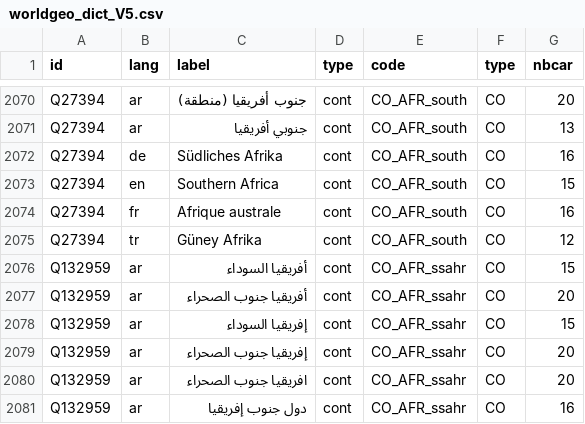
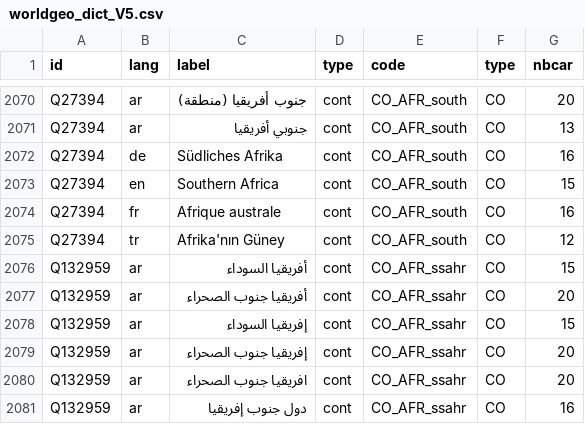
Before and after one commit to ClaudeGrasland/media_cookbook, a CSV file: dict/worldgeo_dict_V5.csv, drawn as a sheet; only a part is shown, gaps mark what is left out.

```diff
--- a/dict/worldgeo_dict_V5.csv
+++ b/dict/worldgeo_dict_V5.csv
@@ -2074,3 +2074,3 @@
 "Q27394";"fr";"Afrique australe";"cont";"CO_AFR_south";"CO";16
-"Q27394";"tr";"Güney Afrika";"cont";"CO_AFR_south";"CO";12
+"Q27394";"tr";"Afrika'nın Güney ";"cont";"CO_AFR_south";"CO";12
 "Q132959";"ar";"أفريقيا السوداء";"cont";"CO_AFR_ssahr";"CO";15
```
Also changed, not shown: 37 other files.
